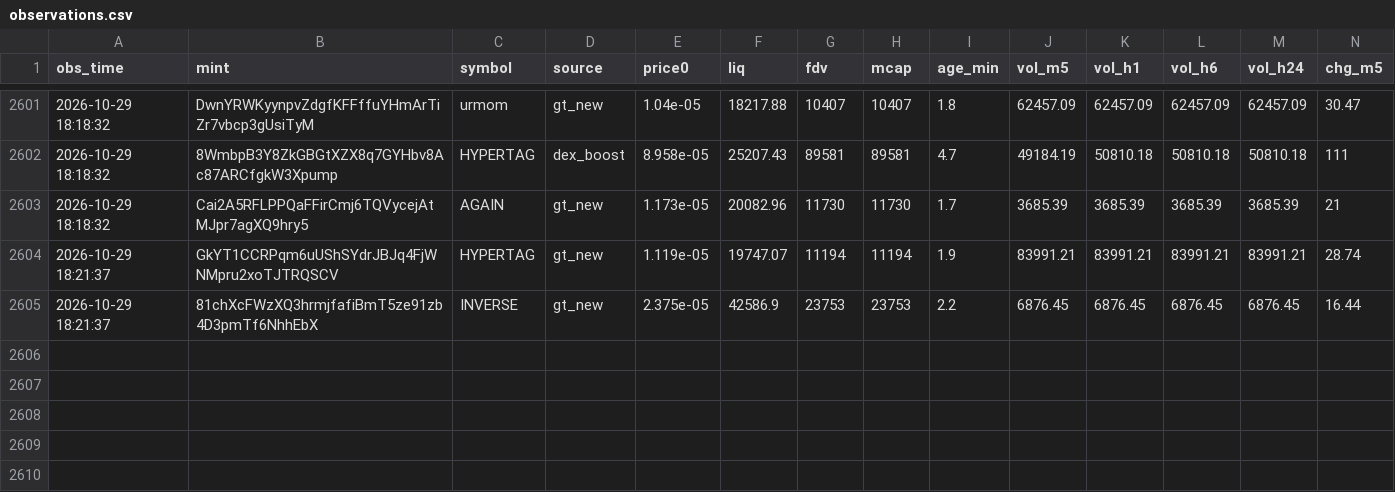
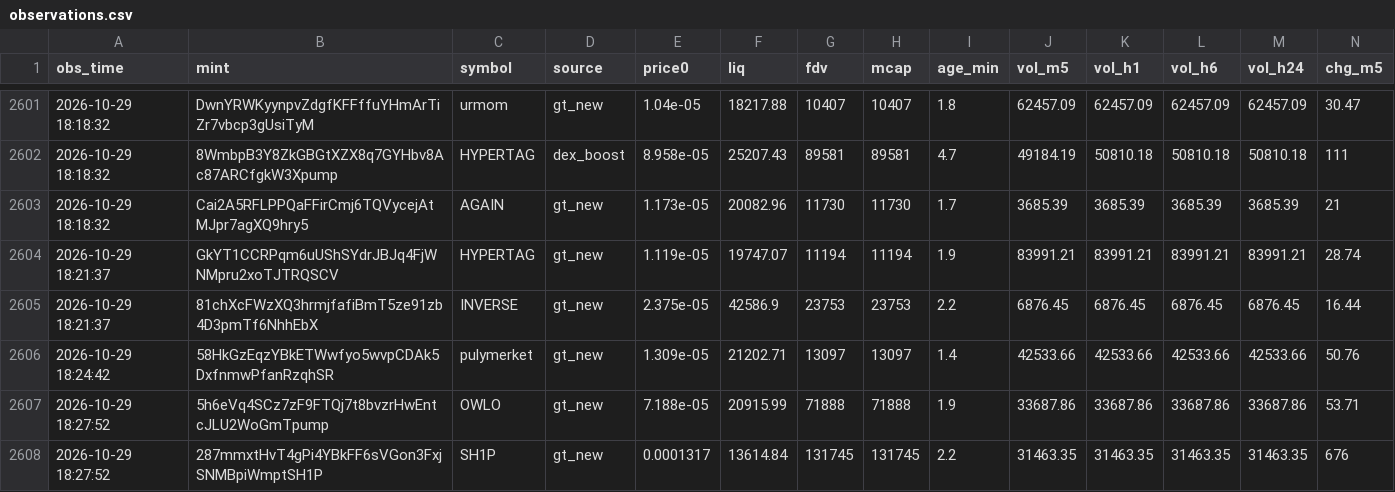
Before and after one commit to rniko1508-ui/Paper-bot, a CSV file: observations.csv, drawn as a sheet; only a part is shown, gaps mark what is left out; rows hold the shown columns only; the diff names each change by its address in the sheet, - before the commit and + after, or states it on an @@ line.

```diff
--- a/observations.csv
+++ b/observations.csv
+row 2606: 2026-10-29 18:24:42 | 58HkGzEqzYBkETWwfyo5wvpCDAk5DxfnmwPfanRzqhSR | pulymerket | gt_new | 1.309e-05 | 21202.71 | 13097 | 13097 | 1.4 | 42533.66 | 42533.66 | 42533.66 | 42533.66 | 50.76
+row 2607: 2026-10-29 18:27:52 | 5h6eVq4SCz7zF9FTQj7t8bvzrHwEntcJLU2WoGmTpump | OWLO | gt_new | 7.188e-05 | 20915.99 | 71888 | 71888 | 1.9 | 33687.86 | 33687.86 | 33687.86 | 33687.86 | 53.71
+row 2608: 2026-10-29 18:27:52 | 287mmxtHvT4gPi4YBkFF6sVGon3FxjSNMBpiWmptSH1P | SH1P | gt_new | 0.0001317 | 13614.84 | 131745 | 131745 | 2.2 | 31463.35 | 31463.35 | 31463.35 | 31463.35 | 676
```
Also changed, not shown: 2 other files.
